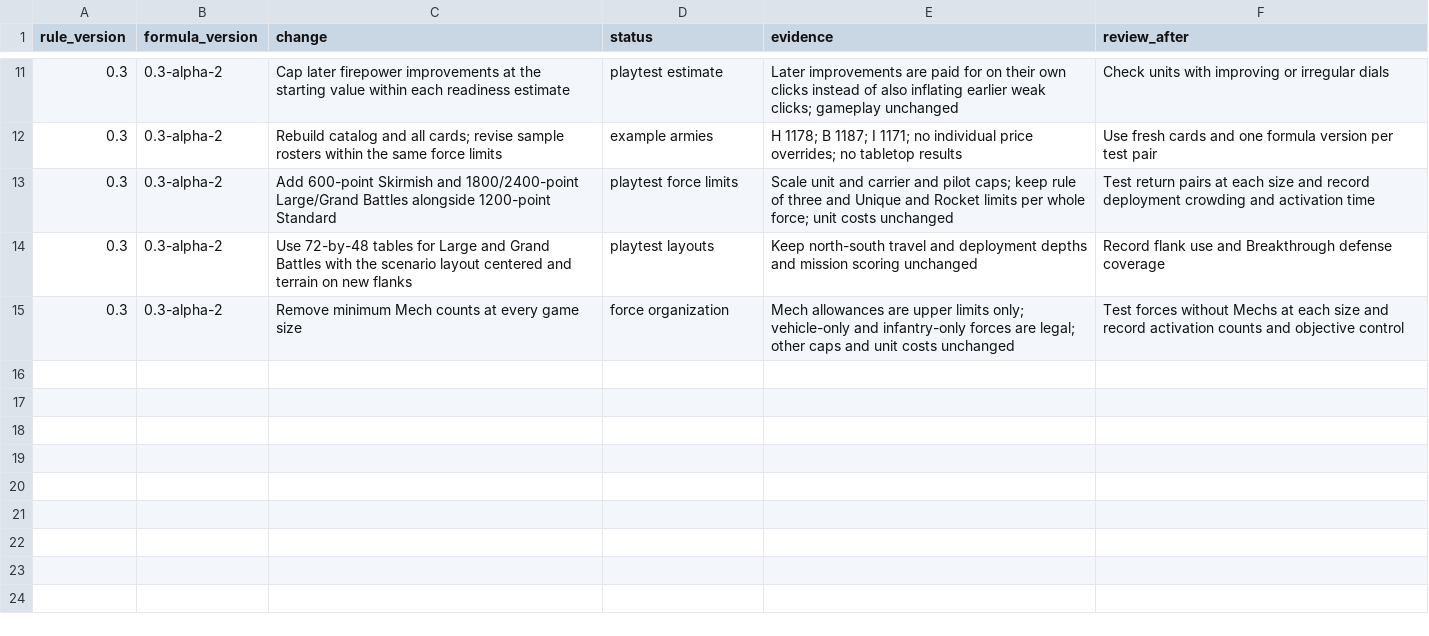
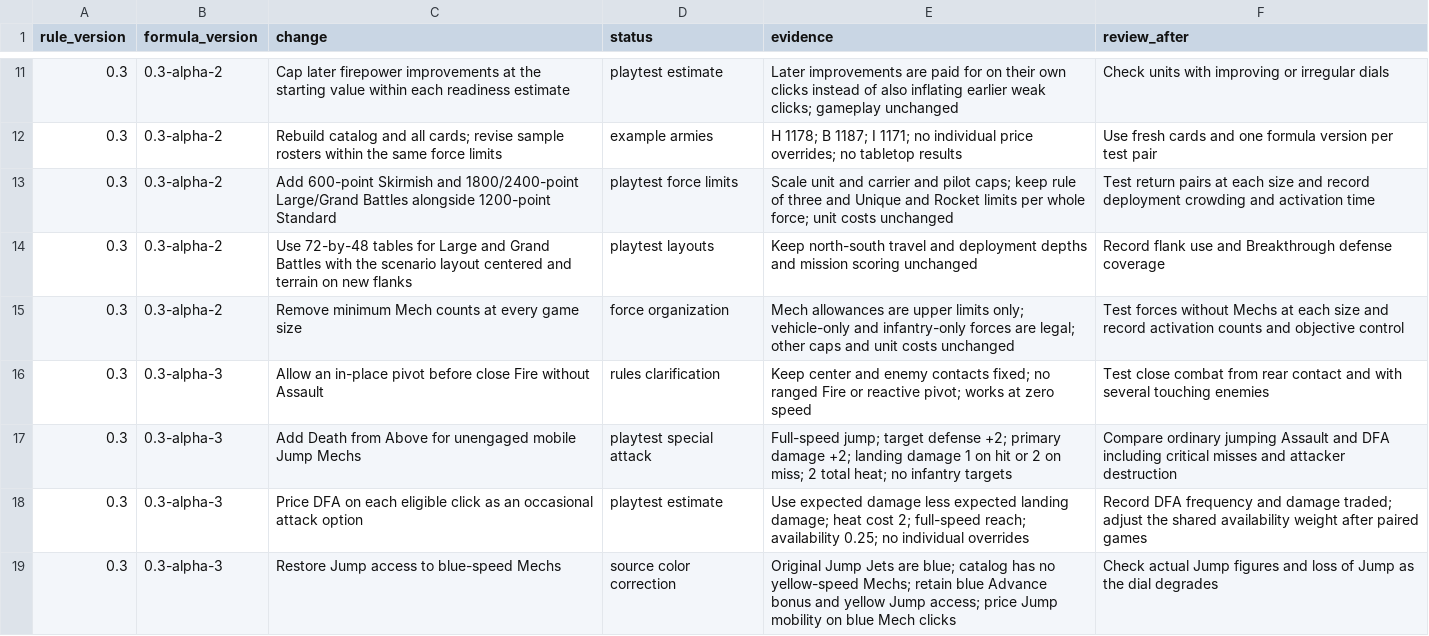
Before and after one commit to TheRocketExchange/mechwarrior-revived, a CSV file: playtest/adjustments.csv, drawn as a sheet; only a part is shown, gaps mark what is left out; the diff names each change by its address in the sheet, - before the commit and + after, or states it on an @@ line.

Commit message:
Allow close Fire pivots and add Death from Above with updated Jump costs

```diff
--- a/playtest/adjustments.csv
+++ b/playtest/adjustments.csv
+row 16: 0.3 | 0.3-alpha-3 | Allow an in-place pivot before close Fire without Assault | rules clarification | Keep center and enemy contacts fixed; no ranged Fire or reactive pivot; works at zero speed | Test close combat from rear contact and with several touching enemies
+row 17: 0.3 | 0.3-alpha-3 | Add Death from Above for unengaged mobile Jump Mechs | playtest special attack | Full-speed jump; target defense +2; primary damage +2; landing damage 1 on hit or 2 on miss; 2 total heat; no infantry targets | Compare ordinary jumping Assault and DFA including critical misses and attacker destruction
+row 18: 0.3 | 0.3-alpha-3 | Price DFA on each eligible click as an occasional attack option | playtest estimate | Use expected damage less expected landing damage; heat cost 2; full-speed reach; availability 0.25; no individual overrides | Record DFA frequency and damage traded; adjust the shared availability weight after paired games
+row 19: 0.3 | 0.3-alpha-3 | Restore Jump access to blue-speed Mechs | source color correction | Original Jump Jets are blue; catalog has no yellow-speed Mechs; retain blue Advance bonus and yellow Jump access; price Jump mobility on blue Mech clicks | Check actual Jump figures and loss of Jump as the dial degrades
```
Also changed, not shown: playtest/sample-forces.csv, site/downloads/adjustments.csv, 34 other files.
